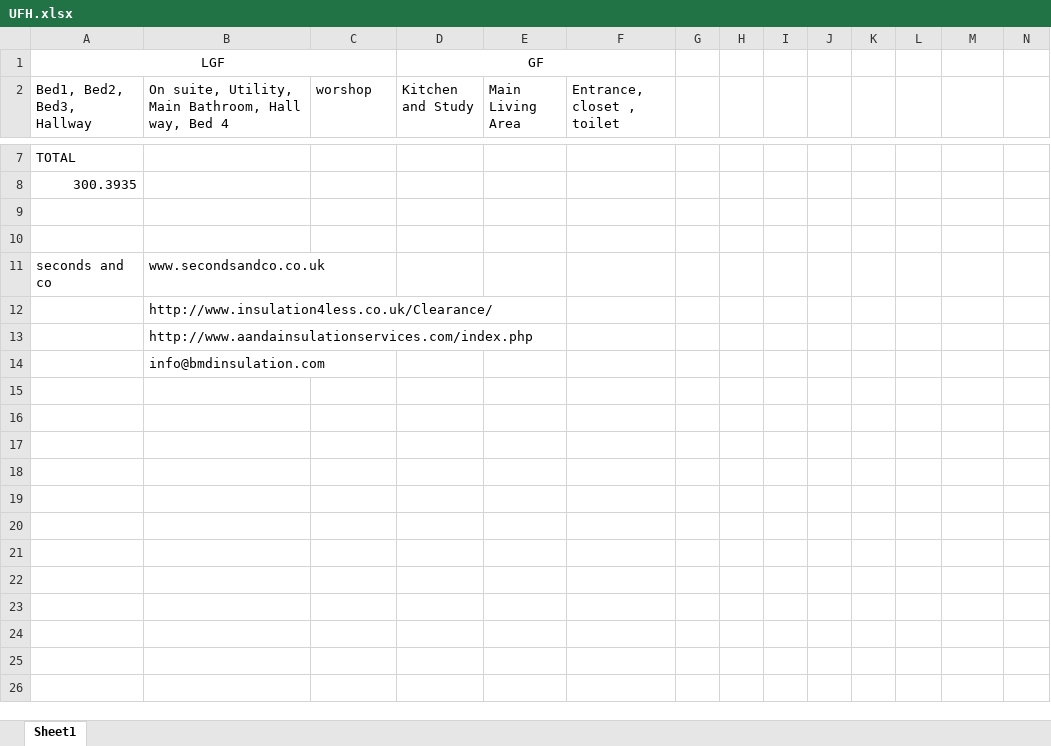
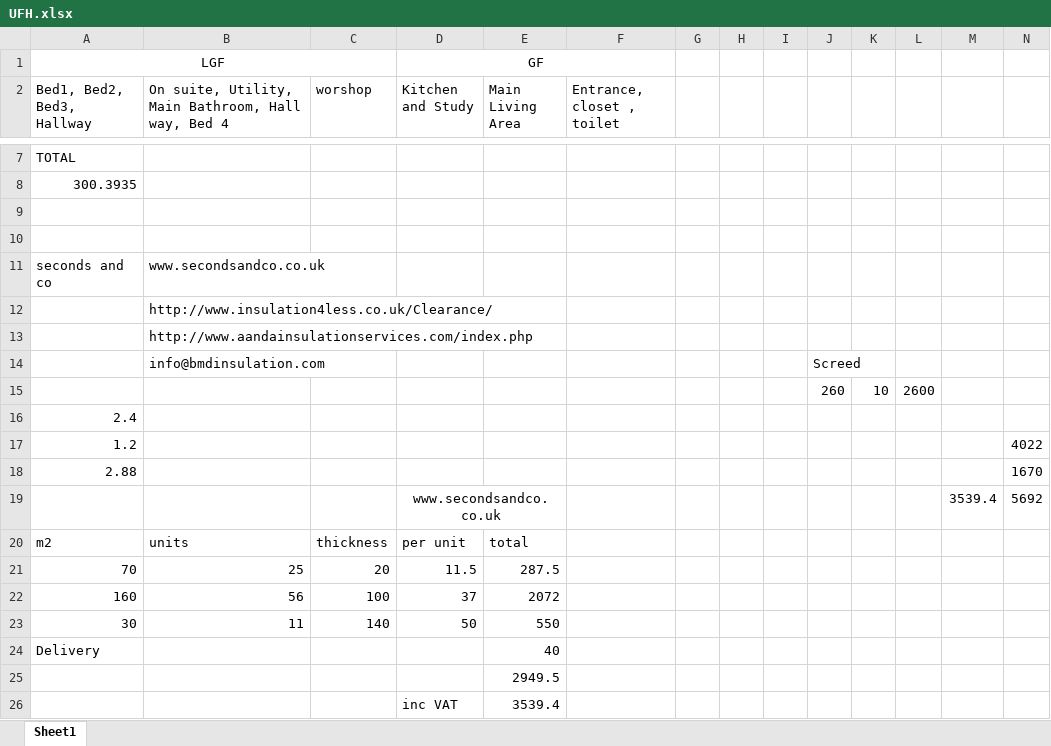
Before and after one commit to DanielBryars/ChadHouse, an Excel workbook: Underfloor Heating/UFH.xlsx, sheet Sheet1, drawn as a sheet; only a part is shown, gaps mark what is left out; values as stored, in another font and other column widths than the file's, no borders; the diff names each change by its address in the sheet, - before the commit and + after, or states it on an @@ line.

```diff
--- a/Underfloor Heating/UFH.xlsx (sheet Sheet1)
+++ b/Underfloor Heating/UFH.xlsx (sheet Sheet1)
-J14: (empty)
+J14: Screed
+row 15:  |  |  |  |  |  |  |  |  | 260 | 10 | 2600
+row 16: 2.4
+row 17: 1.2 |  |  |  |  |  |  |  |  |  |  |  |  | 4022
+row 18: 2.88 |  |  |  |  |  |  |  |  |  |  |  |  | 1670
+row 19:  |  |  | www.secondsandco.co.uk |  |  |  |  |  |  |  |  | 3539.4 | 5692
+row 20: m2 | units | thickness | per unit | total
+row 21: 70 | 25 | 20 | 11.5 | 287.5
+row 22: 160 | 56 | 100 | 37 | 2072
+row 23: 30 | 11 | 140 | 50 | 550
+row 24: Delivery |  |  |  | 40
+row 25:  |  |  |  | 2949.5
+row 26:  |  |  | inc VAT | 3539.4
```
Also changed, not shown: 10 other files.
